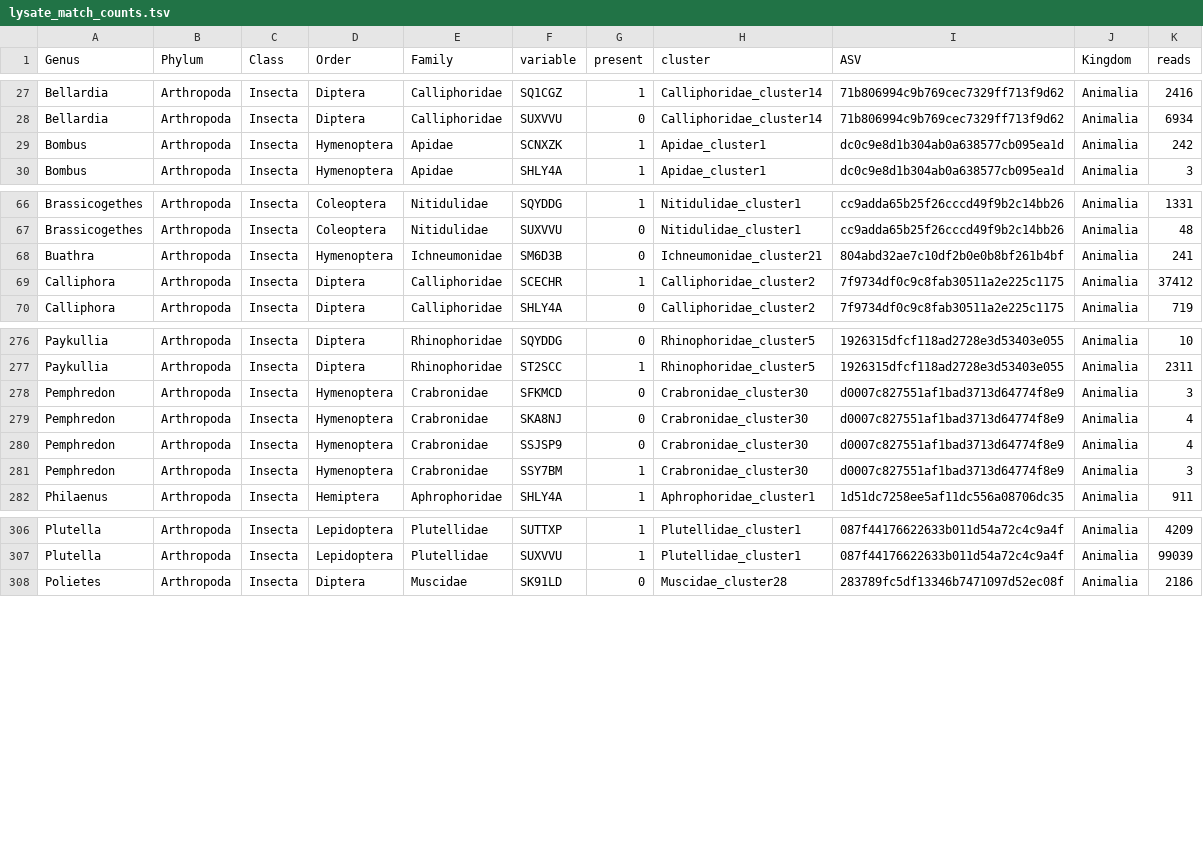
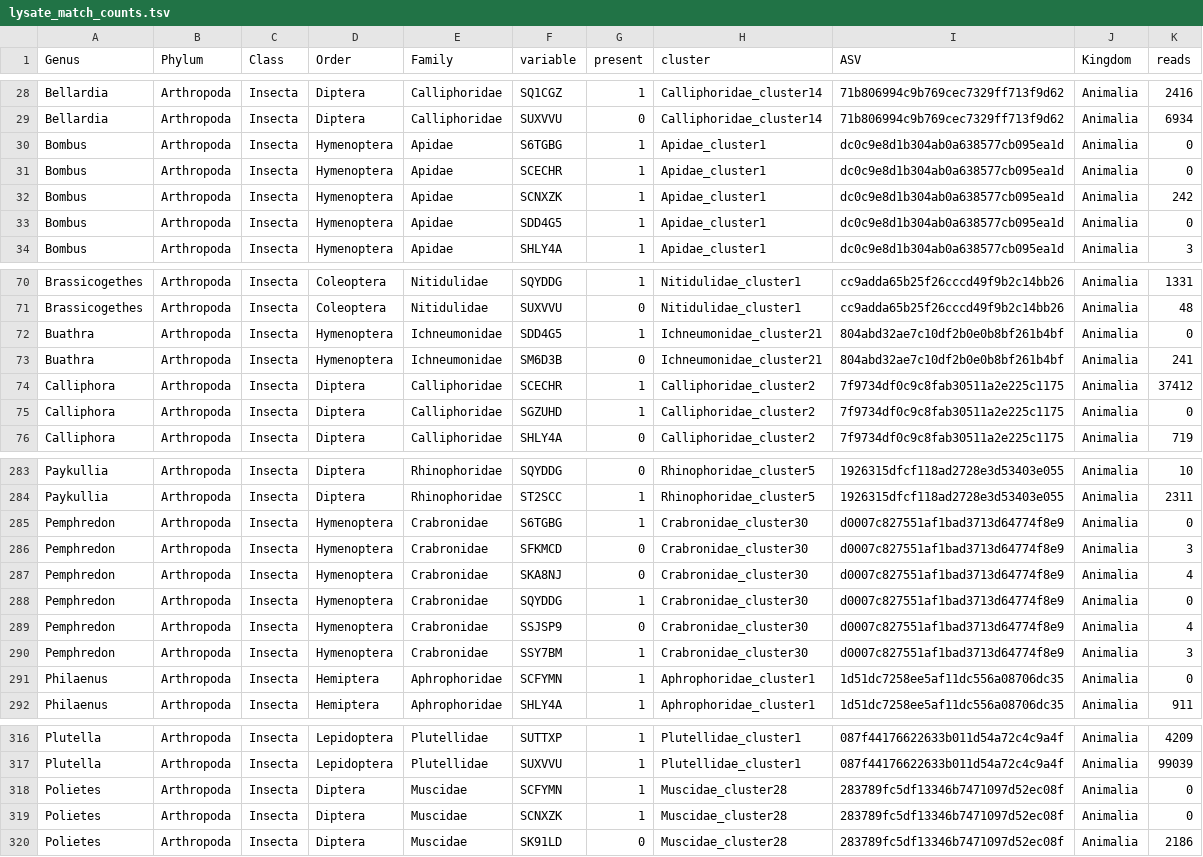
Before and after one commit to insect-biome-atlas/paper-metagenomics, a TSV file: lysate_match_counts.tsv, drawn as a sheet; only a part is shown, gaps mark what is left out; the diff covers the shown part only; the diff names each change by its address in the sheet, - before the commit and + after, or states it on an @@ line.

Commit message:
Updated matching script; generated new output files

```diff
--- a/lysate_match_counts.tsv
+++ b/lysate_match_counts.tsv
+row 30: Bombus | Arthropoda | Insecta | Hymenoptera | Apidae | S6TGBG | 1 | Apidae_cluster1 | dc0c9e8d1b304ab0a638577cb095ea1d | Animalia | 0
+row 31: Bombus | Arthropoda | Insecta | Hymenoptera | Apidae | SCECHR | 1 | Apidae_cluster1 | dc0c9e8d1b304ab0a638577cb095ea1d | Animalia | 0
+row 33: Bombus | Arthropoda | Insecta | Hymenoptera | Apidae | SDD4G5 | 1 | Apidae_cluster1 | dc0c9e8d1b304ab0a638577cb095ea1d | Animalia | 0
+row 72: Buathra | Arthropoda | Insecta | Hymenoptera | Ichneumonidae | SDD4G5 | 1 | Ichneumonidae_cluster21 | 804abd32ae7c10df2b0e0b8bf261b4bf | Animalia | 0
+row 75: Calliphora | Arthropoda | Insecta | Diptera | Calliphoridae | SGZUHD | 1 | Calliphoridae_cluster2 | 7f9734df0c9c8fab30511a2e225c1175 | Animalia | 0
+row 285: Pemphredon | Arthropoda | Insecta | Hymenoptera | Crabronidae | S6TGBG | 1 | Crabronidae_cluster30 | d0007c827551af1bad3713d64774f8e9 | Animalia | 0
+row 288: Pemphredon | Arthropoda | Insecta | Hymenoptera | Crabronidae | SQYDDG | 1 | Crabronidae_cluster30 | d0007c827551af1bad3713d64774f8e9 | Animalia | 0
+row 291: Philaenus | Arthropoda | Insecta | Hemiptera | Aphrophoridae | SCFYMN | 1 | Aphrophoridae_cluster1 | 1d51dc7258ee5af11dc556a08706dc35 | Animalia | 0
+row 318: Polietes | Arthropoda | Insecta | Diptera | Muscidae | SCFYMN | 1 | Muscidae_cluster28 | 283789fc5df13346b7471097d52ec08f | Animalia | 0
+row 319: Polietes | Arthropoda | Insecta | Diptera | Muscidae | SCNXZK | 1 | Muscidae_cluster28 | 283789fc5df13346b7471097d52ec08f | Animalia | 0
```
Also changed, not shown: 2 added rows elsewhere in this file, homogenate_match_counts.tsv, 2 other files.
